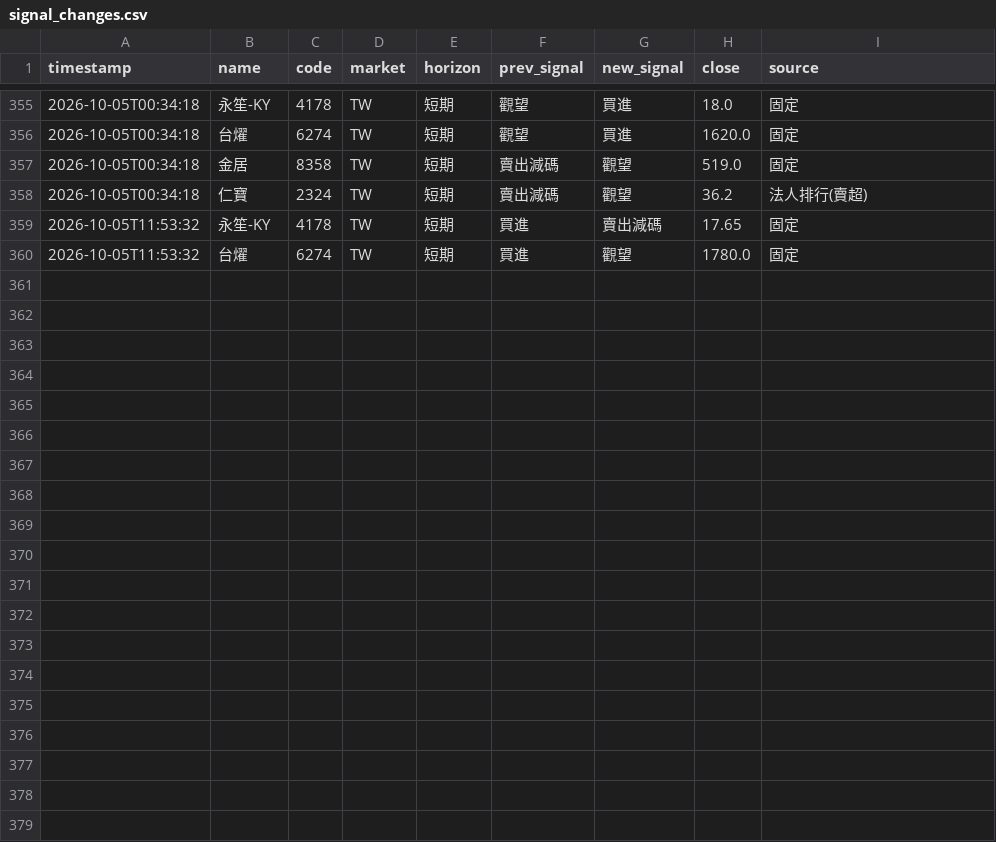
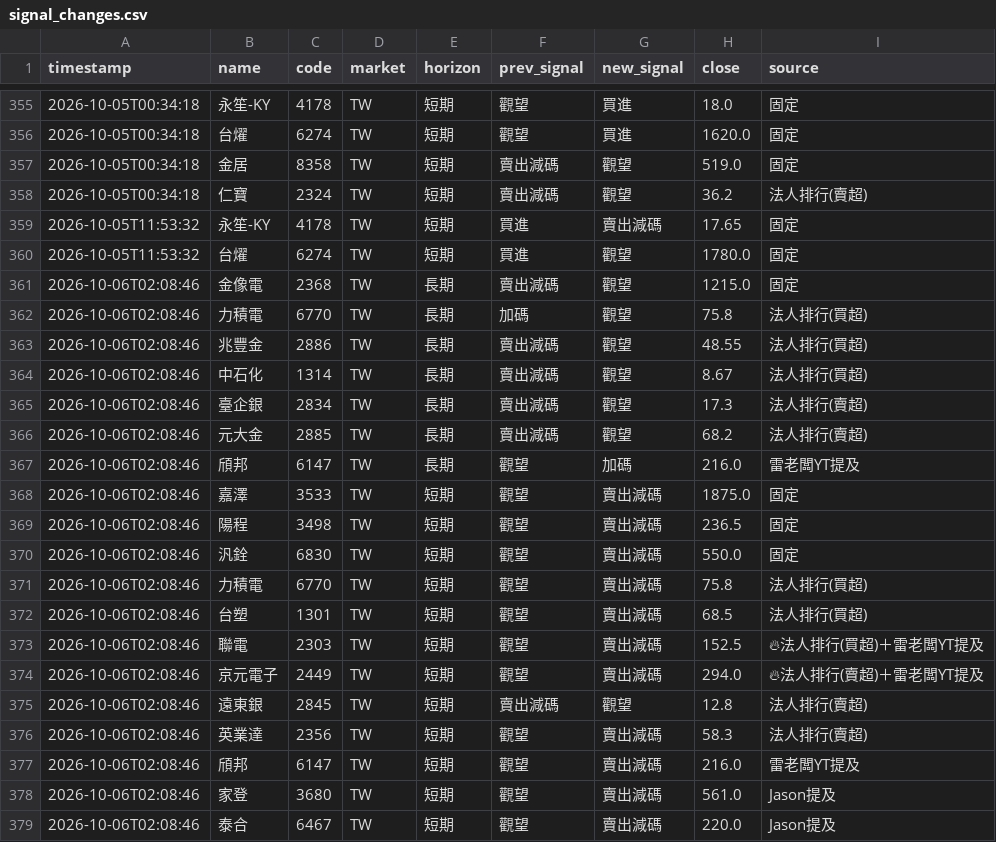
Before and after one commit to rick20121223-crypto/tw-stock-sop, a CSV file: data/signal_changes.csv, drawn as a sheet; only a part is shown, gaps mark what is left out.

```diff
--- a/data/signal_changes.csv
+++ b/data/signal_changes.csv
@@ -360 +360,20 @@ timestamp,name,code,market,horizon,prev_signal,new_signal,close,source
 2026-10-05T11:53:32,台燿,6274,TW,短期,買進,觀望,1780.0,固定
+2026-10-06T02:08:46,金像電,2368,TW,長期,賣出減碼,觀望,1215.0,固定
+2026-10-06T02:08:46,力積電,6770,TW,長期,加碼,觀望,75.8,法人排行(買超)
+2026-10-06T02:08:46,兆豐金,2886,TW,長期,賣出減碼,觀望,48.55,法人排行(買超)
+2026-10-06T02:08:46,中石化,1314,TW,長期,賣出減碼,觀望,8.67,法人排行(買超)
+2026-10-06T02:08:46,臺企銀,2834,TW,長期,賣出減碼,觀望,17.3,法人排行(賣超)
+2026-10-06T02:08:46,元大金,2885,TW,長期,賣出減碼,觀望,68.2,法人排行(賣超)
+2026-10-06T02:08:46,頎邦,6147,TW,長期,觀望,加碼,216.0,雷老闆YT提及
+2026-10-06T02:08:46,嘉澤,3533,TW,短期,觀望,賣出減碼,1875.0,固定
+2026-10-06T02:08:46,陽程,3498,TW,短期,觀望,賣出減碼,236.5,固定
+2026-10-06T02:08:46,汎銓,6830,TW,短期,觀望,賣出減碼,550.0,固定
+2026-10-06T02:08:46,力積電,6770,TW,短期,觀望,賣出減碼,75.8,法人排行(買超)
+2026-10-06T02:08:46,台塑,1301,TW,短期,觀望,賣出減碼,68.5,法人排行(買超)
+2026-10-06T02:08:46,聯電,2303,TW,短期,觀望,賣出減碼,152.5,🔥法人排行(買超)＋雷老闆YT提及
+2026-10-06T02:08:46,京元電子,2449,TW,短期,觀望,賣出減碼,294.0,🔥法人排行(賣超)＋雷老闆YT提及
+2026-10-06T02:08:46,遠東銀,2845,TW,短期,賣出減碼,觀望,12.8,法人排行(賣超)
+2026-10-06T02:08:46,英業達,2356,TW,短期,觀望,賣出減碼,58.3,法人排行(賣超)
+2026-10-06T02:08:46,頎邦,6147,TW,短期,觀望,賣出減碼,216.0,雷老闆YT提及
+2026-10-06T02:08:46,家登,3680,TW,短期,觀望,賣出減碼,561.0,Jason提及
+2026-10-06T02:08:46,泰合,6467,TW,短期,觀望,賣出減碼,220.0,Jason提及
```
Also changed, not shown: data/signal_log.csv, 2 other files.
